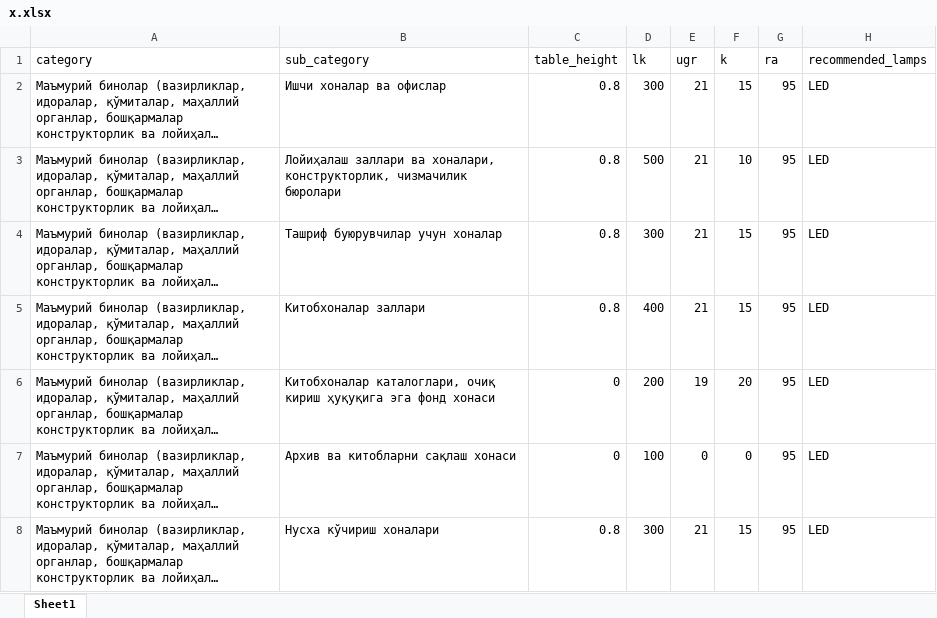
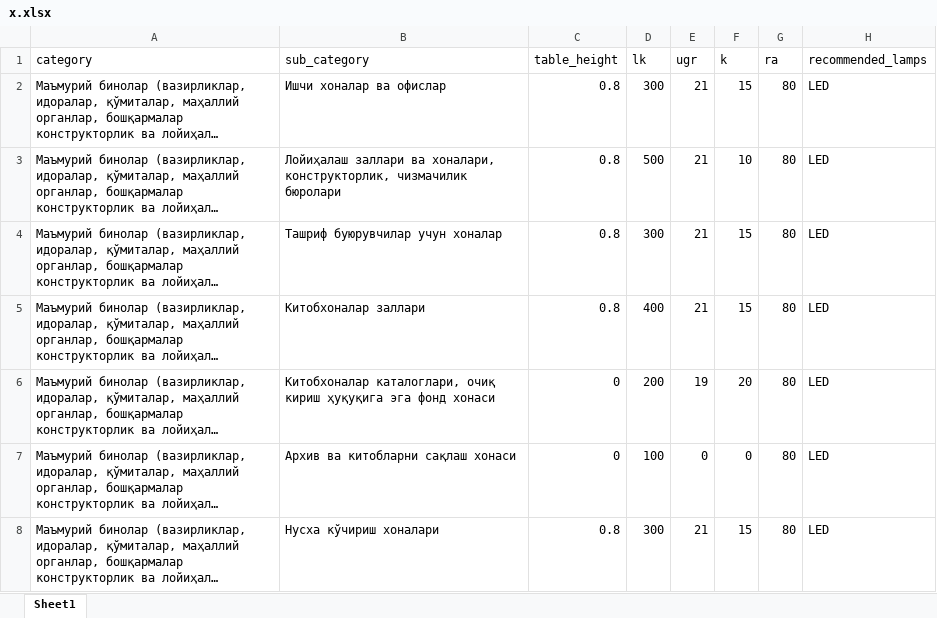
Before and after one commit to Farhod2521/cal, an Excel workbook: app_lightbulb/management/commands/x.xlsx, sheet Sheet1, drawn as a sheet; only a part is shown; long unchanged cells end in …; values as stored, in another font and other column widths than the file's, no cell formats; the diff covers the shown part only; the diff names each change by its address in the sheet, - before the commit and + after, or states it on an @@ line.

Commit message:
fixed

```diff
--- a/app_lightbulb/management/commands/x.xlsx (sheet Sheet1)
+++ b/app_lightbulb/management/commands/x.xlsx (sheet Sheet1)
-G2:G8 (ra): 95
+G2:G8 (ra): 80
```
Also changed, not shown: 2 added rows, 2 removed rows and 391 edited cells elsewhere in this sheet, cell formats, formulas that keep their value.
